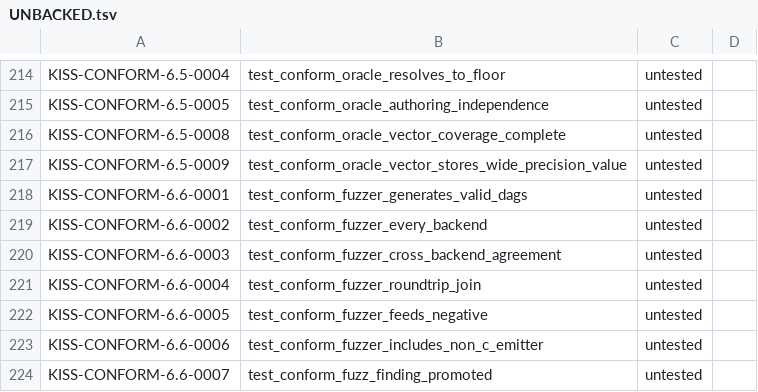
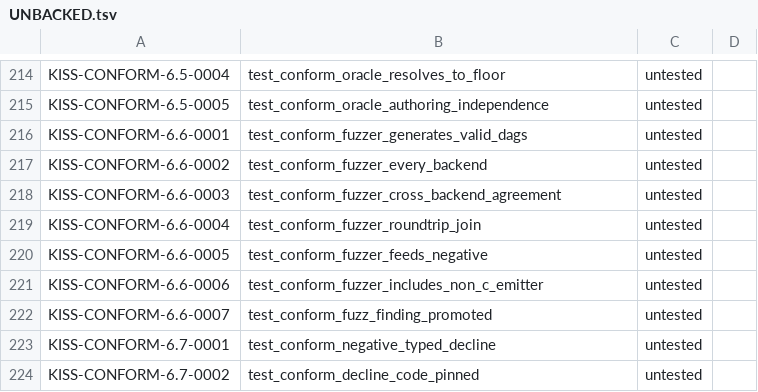
Before and after one commit to ThinkersJournal/KISS, a TSV file: conformance/UNBACKED.tsv, drawn as a sheet; only a part is shown, gaps mark what is left out; the shorter side is filled out with more unchanged rows.

```diff
--- a/conformance/UNBACKED.tsv
+++ b/conformance/UNBACKED.tsv
@@ -215,4 +215,2 @@ KISS-CONFORM-6.5-0004	test_conform_oracle_resolves_to_floor	untested
 KISS-CONFORM-6.5-0005	test_conform_oracle_authoring_independence	untested	
-KISS-CONFORM-6.5-0008	test_conform_oracle_vector_coverage_complete	untested	
-KISS-CONFORM-6.5-0009	test_conform_oracle_vector_stores_wide_precision_value	untested	
 KISS-CONFORM-6.6-0001	test_conform_fuzzer_generates_valid_dags	untested	
```
